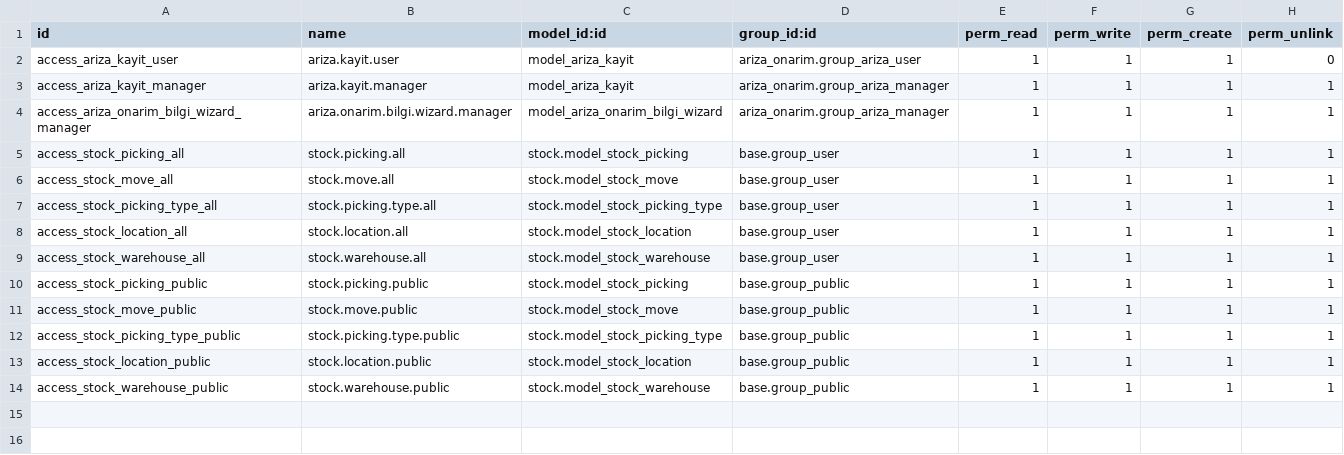
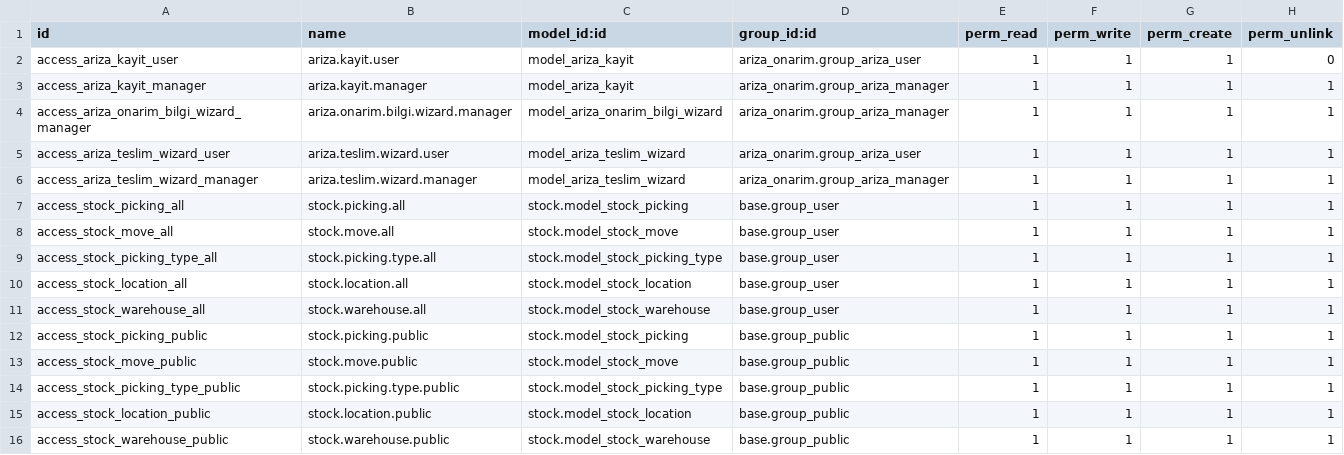
Before and after one commit to toftamars/ariza_onarim, a CSV file: ariza_onarim/security/ir.model.access.csv, drawn as a sheet.

Commit message:
Add teslim wizard for manual delivery information entry

```diff
--- a/ariza_onarim/security/ir.model.access.csv
+++ b/ariza_onarim/security/ir.model.access.csv
@@ -4,2 +4,4 @@ access_ariza_kayit_manager,ariza.kayit.manager,model_ariza_kayit,ariza_onarim.gr
 access_ariza_onarim_bilgi_wizard_manager,ariza.onarim.bilgi.wizard.manager,model_ariza_onarim_bilgi_wizard,ariza_onarim.group_ariza_manager,1,1,1,1
+access_ariza_teslim_wizard_user,ariza.teslim.wizard.user,model_ariza_teslim_wizard,ariza_onarim.group_ariza_user,1,1,1,1
+access_ariza_teslim_wizard_manager,ariza.teslim.wizard.manager,model_ariza_teslim_wizard,ariza_onarim.group_ariza_manager,1,1,1,1
 access_stock_picking_all,stock.picking.all,stock.model_stock_picking,base.group_user,1,1,1,1
```
Also changed, not shown: 5 other files.
